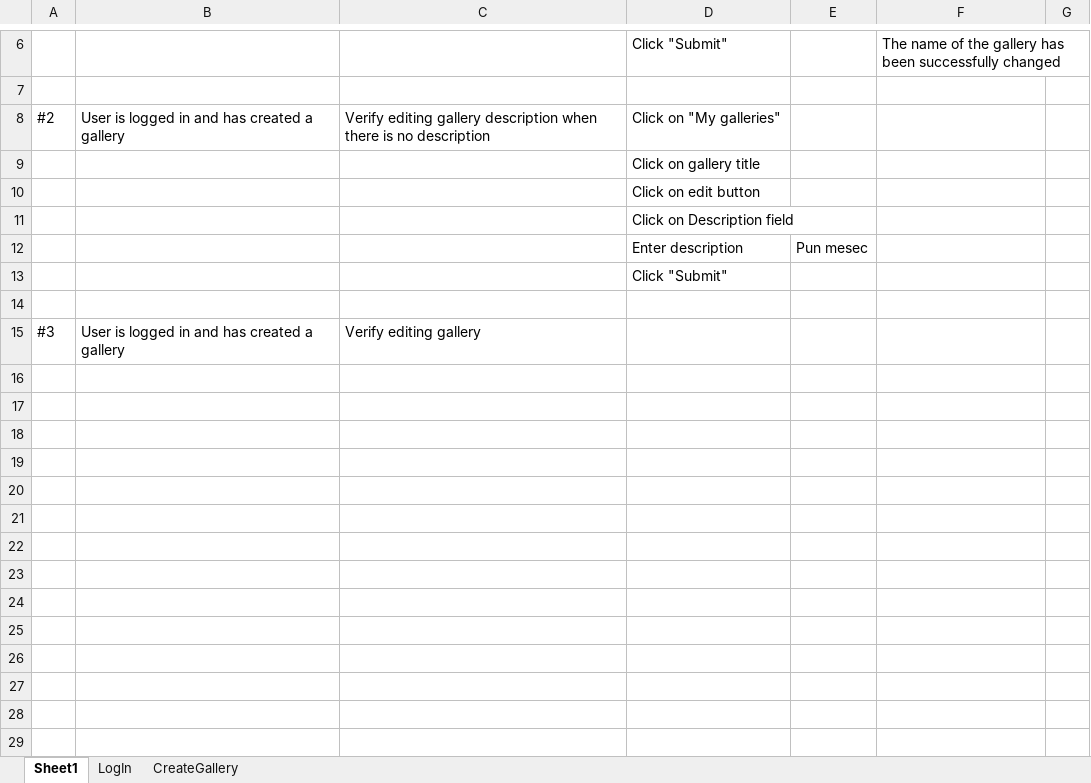
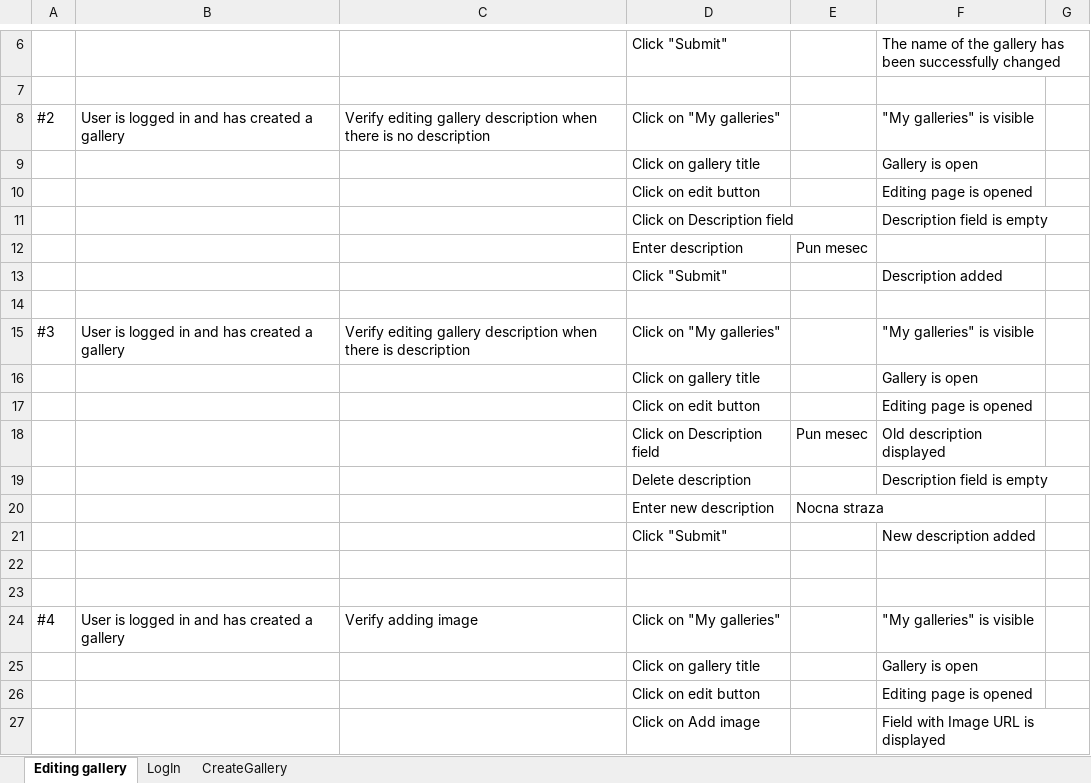
Before and after one commit to JelenaSabo/Vivify-Project, an Excel workbook: data/TestCasesVivify.xlsx, sheet Editing gallery, drawn as a sheet; only a part is shown, gaps mark what is left out; values as stored, in another font and other column widths than the file's, no borders; the diff covers the shown part only; the diff names each change by its address in the sheet, - before the commit and + after, or states it on an @@ line.

Commit message:
editing gallery test cases update

```diff
--- a/data/TestCasesVivify.xlsx (sheet Editing gallery)
+++ b/data/TestCasesVivify.xlsx (sheet Editing gallery)
-sheet tab: Sheet1
+sheet tab: Editing gallery
-F8: (empty)
+F8: "My galleries" is visible
-F9: (empty)
+F9: Gallery is open
-F10: (empty)
+F10: Editing page is opened
-F11: (empty)
+F11: Description field is empty
-F13: (empty)
+F13: Description added
-C15: Verify editing gallery
+C15: Verify editing gallery description when there is description
-D15: (empty)
+D15: Click on "My galleries"
-F15: (empty)
+F15: "My galleries" is visible
+row 16:  |  |  | Click on gallery title |  | Gallery is open
+row 17:  |  |  | Click on edit button |  | Editing page is opened
+row 18:  |  |  | Click on Description field | Pun mesec | Old description displayed
+row 19:  |  |  | Delete description |  | Description field is empty
+row 20:  |  |  | Enter new description | Nocna straza
+row 21:  |  |  | Click "Submit" |  | New description added
+row 22: (empty)
+row 23: (empty)
+row 24: #4 | User is logged in and has created a gallery | Verify adding image | Click on "My galleries" |  | "My galleries" is visible
+row 25:  |  |  | Click on gallery title |  | Gallery is open
+row 26:  |  |  | Click on edit button |  | Editing page is opened
+row 27:  |  |  | Click on Add image |  | Field with Image URL is displayed
```
Also changed, not shown: 20 added rows elsewhere in this sheet.
